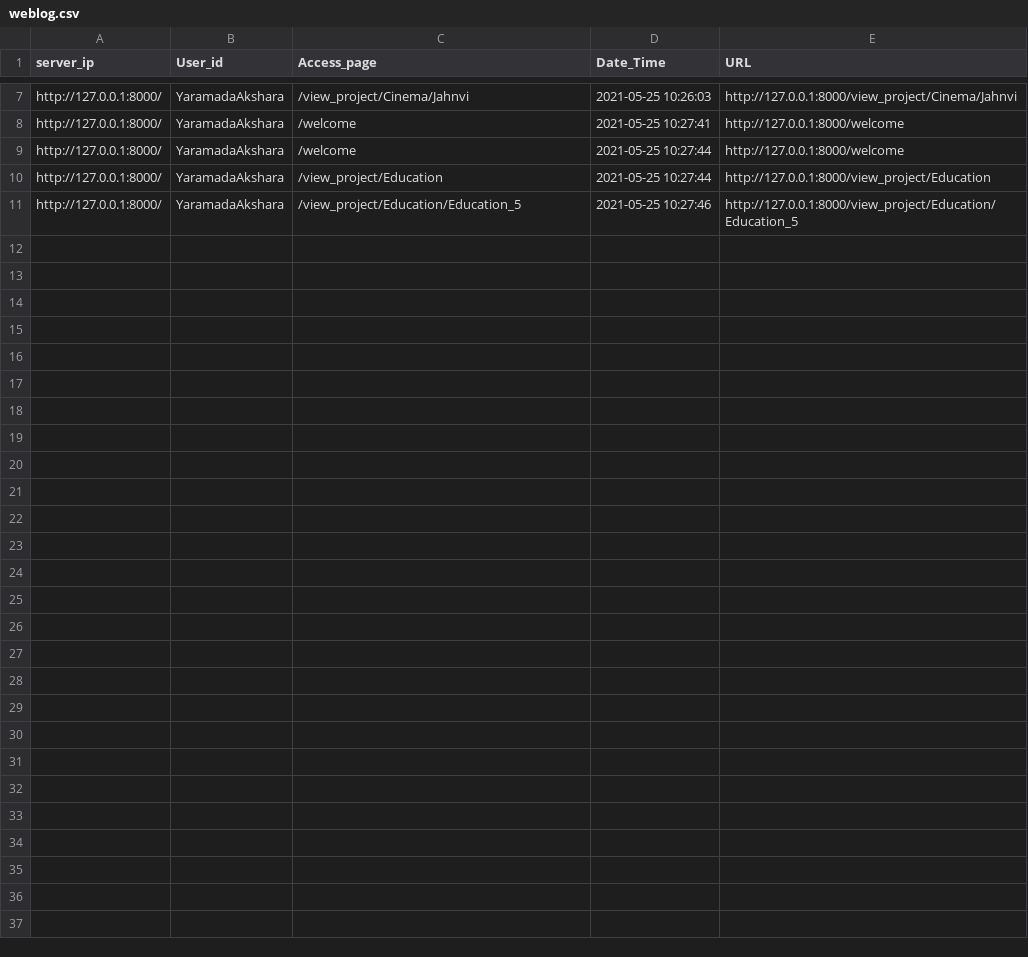
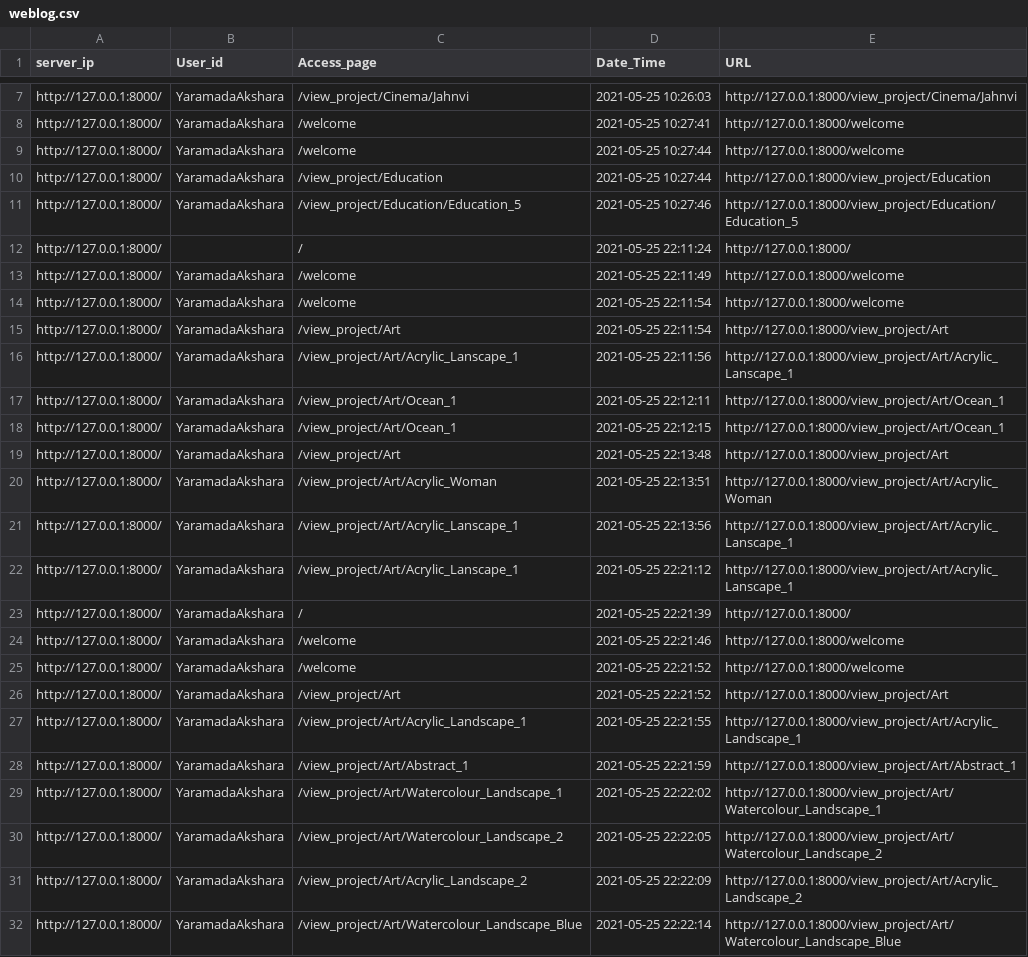
Before and after one commit to SindhujaNadgoud/WebNoiseReduction-Major-project, a CSV file: project/log/weblog.csv, drawn as a sheet; only a part is shown, gaps mark what is left out; the diff names each change by its address in the sheet, - before the commit and + after, or states it on an @@ line.

```diff
--- a/project/log/weblog.csv
+++ b/project/log/weblog.csv
+row 12: http://127.0.0.1:8000/ |  | / | 2021-05-25 22:11:24 | http://127.0.0.1:8000/
+row 13: http://127.0.0.1:8000/ | YaramadaAkshara | /welcome | 2021-05-25 22:11:49 | http://127.0.0.1:8000/welcome
+row 14: http://127.0.0.1:8000/ | YaramadaAkshara | /welcome | 2021-05-25 22:11:54 | http://127.0.0.1:8000/welcome
+row 15: http://127.0.0.1:8000/ | YaramadaAkshara | /view_project/Art | 2021-05-25 22:11:54 | http://127.0.0.1:8000/view_project/Art
+row 16: http://127.0.0.1:8000/ | YaramadaAkshara | /view_project/Art/Acrylic_Lanscape_1 | 2021-05-25 22:11:56 | http://127.0.0.1:8000/view_project/Art/Acrylic_Lanscape_1
+row 17: http://127.0.0.1:8000/ | YaramadaAkshara | /view_project/Art/Ocean_1 | 2021-05-25 22:12:11 | http://127.0.0.1:8000/view_project/Art/Ocean_1
+row 18: http://127.0.0.1:8000/ | YaramadaAkshara | /view_project/Art/Ocean_1 | 2021-05-25 22:12:15 | http://127.0.0.1:8000/view_project/Art/Ocean_1
+row 19: http://127.0.0.1:8000/ | YaramadaAkshara | /view_project/Art | 2021-05-25 22:13:48 | http://127.0.0.1:8000/view_project/Art
+row 20: http://127.0.0.1:8000/ | YaramadaAkshara | /view_project/Art/Acrylic_Woman | 2021-05-25 22:13:51 | http://127.0.0.1:8000/view_project/Art/Acrylic_Woman
+row 21: http://127.0.0.1:8000/ | YaramadaAkshara | /view_project/Art/Acrylic_Lanscape_1 | 2021-05-25 22:13:56 | http://127.0.0.1:8000/view_project/Art/Acrylic_Lanscape_1
+row 22: http://127.0.0.1:8000/ | YaramadaAkshara | /view_project/Art/Acrylic_Lanscape_1 | 2021-05-25 22:21:12 | http://127.0.0.1:8000/view_project/Art/Acrylic_Lanscape_1
+row 23: http://127.0.0.1:8000/ | YaramadaAkshara | / | 2021-05-25 22:21:39 | http://127.0.0.1:8000/
+row 24: http://127.0.0.1:8000/ | YaramadaAkshara | /welcome | 2021-05-25 22:21:46 | http://127.0.0.1:8000/welcome
+row 25: http://127.0.0.1:8000/ | YaramadaAkshara | /welcome | 2021-05-25 22:21:52 | http://127.0.0.1:8000/welcome
+row 26: http://127.0.0.1:8000/ | YaramadaAkshara | /view_project/Art | 2021-05-25 22:21:52 | http://127.0.0.1:8000/view_project/Art
+row 27: http://127.0.0.1:8000/ | YaramadaAkshara | /view_project/Art/Acrylic_Landscape_1 | 2021-05-25 22:21:55 | http://127.0.0.1:8000/view_project/Art/Acrylic_Landscape_1
+row 28: http://127.0.0.1:8000/ | YaramadaAkshara | /view_project/Art/Abstract_1 | 2021-05-25 22:21:59 | http://127.0.0.1:8000/view_project/Art/Abstract_1
+row 29: http://127.0.0.1:8000/ | YaramadaAkshara | /view_project/Art/Watercolour_Landscape_1 | 2021-05-25 22:22:02 | http://127.0.0.1:8000/view_project/Art/Watercolour_Landscape_1
+row 30: http://127.0.0.1:8000/ | YaramadaAkshara | /view_project/Art/Watercolour_Landscape_2 | 2021-05-25 22:22:05 | http://127.0.0.1:8000/view_project/Art/Watercolour_Landscape_2
+row 31: http://127.0.0.1:8000/ | YaramadaAkshara | /view_project/Art/Acrylic_Landscape_2 | 2021-05-25 22:22:09 | http://127.0.0.1:8000/view_project/Art/Acrylic_Landscape_2
+row 32: http://127.0.0.1:8000/ | YaramadaAkshara | /view_project/Art/Watercolour_Landscape_Blue | 2021-05-25 22:22:14 | http://127.0.0.1:8000/view_project/Art/Watercolour_Landscape_Blue
```
Also changed, not shown: 2 other files.
